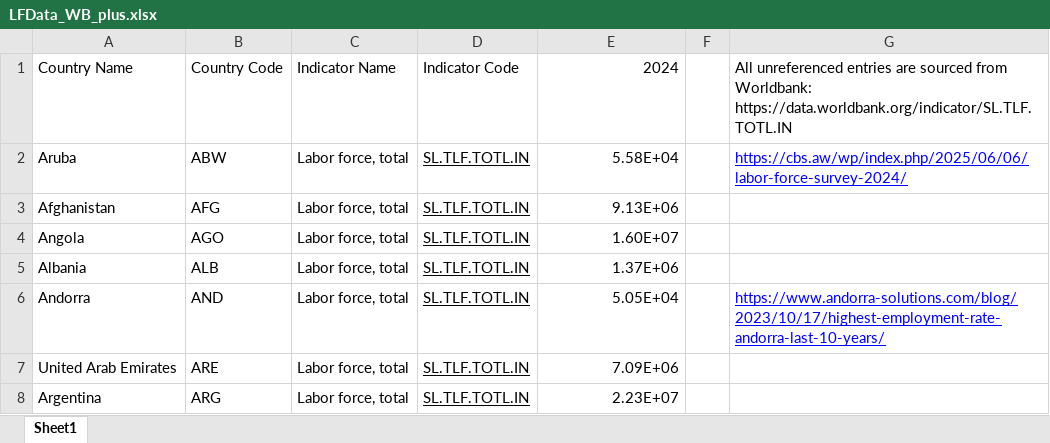
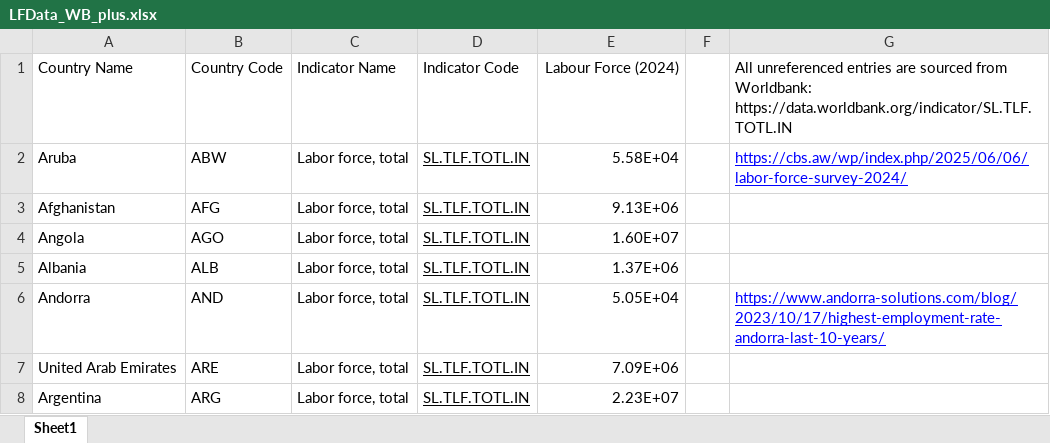
Before and after one commit to SPROOK/InRoomAirFilterScaleUp, an Excel workbook: data/LFData_WB_plus.xlsx, sheet Sheet1, drawn as a sheet; only a part is shown; values as stored, in another font and other column widths than the file's, no borders; the diff names each change by its address in the sheet, - before the commit and + after, or states it on an @@ line.

```diff
--- a/data/LFData_WB_plus.xlsx (sheet Sheet1)
+++ b/data/LFData_WB_plus.xlsx (sheet Sheet1)
-E1: 2024
+E1: Labour Force (2024)
```
Also changed, not shown: 2 other files.
